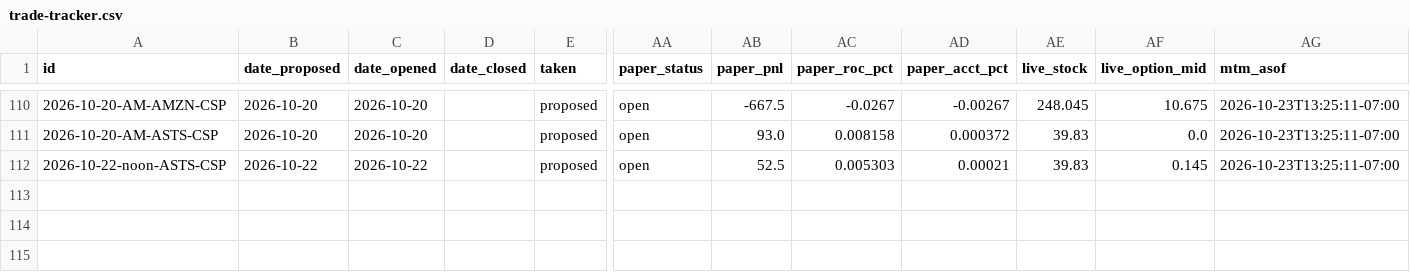
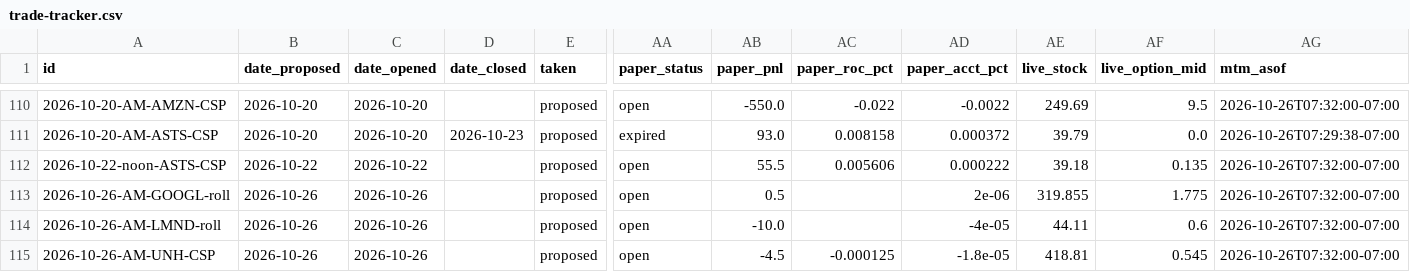
Before and after one commit to JesseHart22/stocktimus-paper, a CSV file: trade-tracker.csv, drawn as a sheet; only a part is shown, gaps mark what is left out; rows hold the shown columns only; the diff covers the shown part only; the diff names each change by its address in the sheet, - before the commit and + after, or states it on an @@ line.

Commit message:
Stocktimus Oct 26 AM book: Oct 23 settlement, GOOGL/LMND rolls, UNH Nov20 360P CSP

```diff
--- a/trade-tracker.csv
+++ b/trade-tracker.csv
-AB110 (paper_pnl): -667.5
+AB110 (paper_pnl): -550.0
-AC110 (paper_roc_pct): -0.0267
+AC110 (paper_roc_pct): -0.022
-AD110 (paper_acct_pct): -0.00267
+AD110 (paper_acct_pct): -0.0022
-AE110 (live_stock): 248.045
+AE110 (live_stock): 249.69
-AF110 (live_option_mid): 10.675
+AF110 (live_option_mid): 9.5
-AG110 (mtm_asof): 2026-10-23T13:25:11-07:00
+AG110 (mtm_asof): 2026-10-26T07:32:00-07:00
-D111 (date_closed): (empty)
+D111 (date_closed): 2026-10-23
-AA111 (paper_status): open
+AA111 (paper_status): expired
-AE111 (live_stock): 39.83
+AE111 (live_stock): 39.79
-AG111 (mtm_asof): 2026-10-23T13:25:11-07:00
+AG111 (mtm_asof): 2026-10-26T07:29:38-07:00
-AB112 (paper_pnl): 52.5
+AB112 (paper_pnl): 55.5
-AC112 (paper_roc_pct): 0.005303
+AC112 (paper_roc_pct): 0.005606
-AD112 (paper_acct_pct): 0.00021
+AD112 (paper_acct_pct): 0.000222
-AE112 (live_stock): 39.83
+AE112 (live_stock): 39.18
-AF112 (live_option_mid): 0.145
+AF112 (live_option_mid): 0.135
-AG112 (mtm_asof): 2026-10-23T13:25:11-07:00
+AG112 (mtm_asof): 2026-10-26T07:32:00-07:00
+row 113: 2026-10-26-AM-GOOGL-roll | 2026-10-26 | 2026-10-26 |  | proposed | open | 0.5 |  | 2e-06 | 319.855 | 1.775 | 2026-10-26T07:32:00-07:00
+row 114: 2026-10-26-AM-LMND-roll | 2026-10-26 | 2026-10-26 |  | proposed | open | -10.0 |  | -4e-05 | 44.11 | 0.6 | 2026-10-26T07:32:00-07:00
+row 115: 2026-10-26-AM-UNH-CSP | 2026-10-26 | 2026-10-26 |  | proposed | open | -4.5 | -0.000125 | -1.8e-05 | 418.81 | 0.545 | 2026-10-26T07:32:00-07:00
```
Also changed, not shown: 79 edited cells elsewhere in this file, 3 other files.
